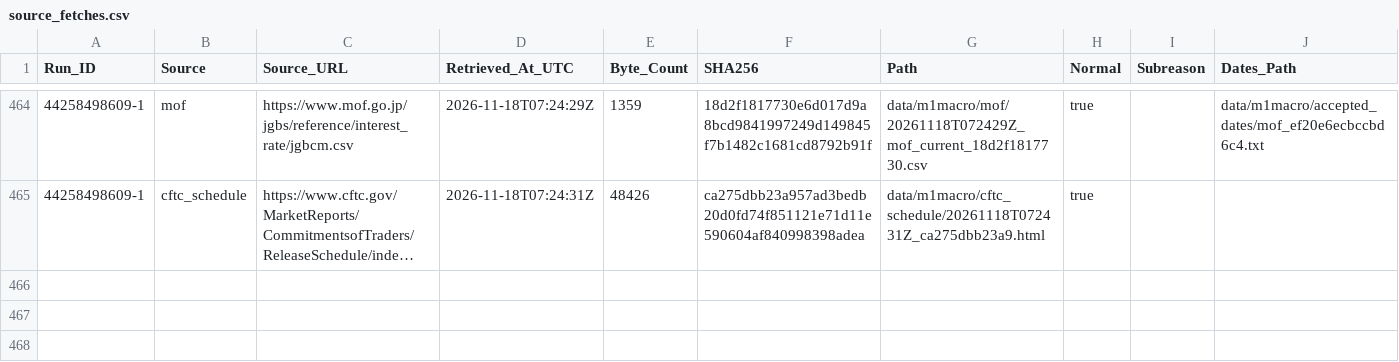
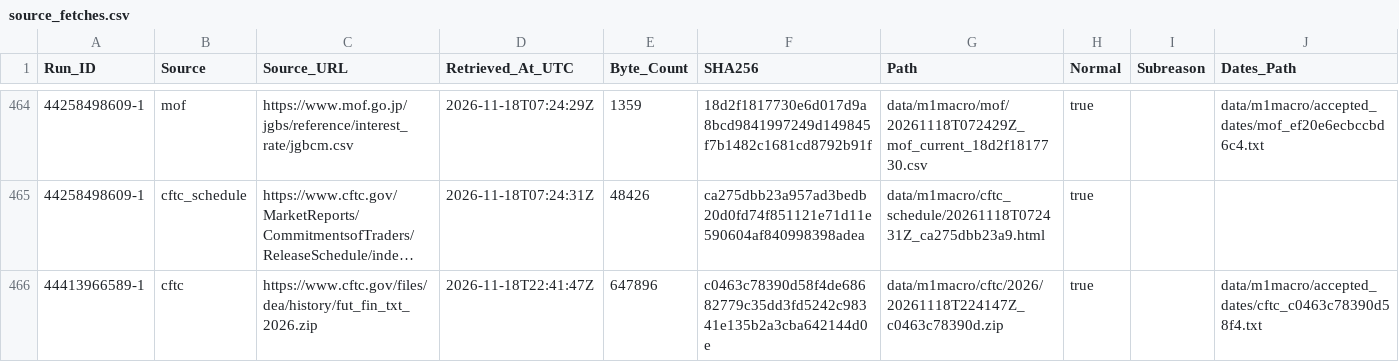
Before and after one commit to junsato1001-ops/-fx-forward-ledger, a CSV file: data/m1macro/source_fetches.csv, drawn as a sheet; only a part is shown, gaps mark what is left out; long unchanged cells end in …; the diff names each change by its address in the sheet, - before the commit and + after, or states it on an @@ line.

```diff
--- a/data/m1macro/source_fetches.csv
+++ b/data/m1macro/source_fetches.csv
+row 466: 44413966589-1 | cftc | https://www.cftc.gov/files/dea/history/fut_fin_txt_2026.zip | 2026-11-18T22:41:47Z | 647896 | c0463c78390d58f4de68682779c35dd3fd5242c98341e135b2a3cba642144d0e | data/m1macro/cftc/2026/20261118T224147Z_c0463c78390d.zip | true |  | data/m1macro/accepted_dates/cftc_c0463c78390d58f4.txt
```
Also changed, not shown: 1 other file.
